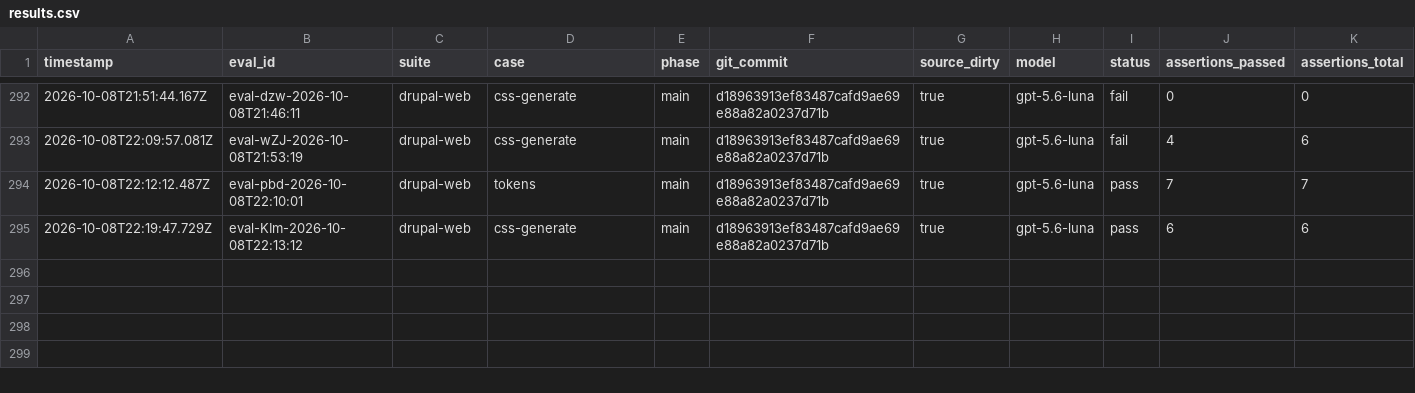
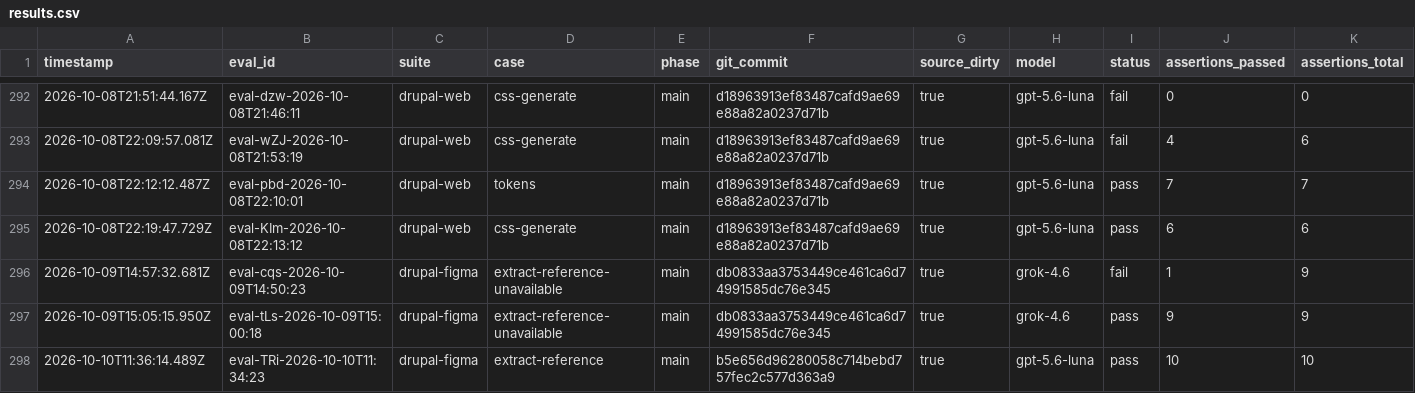
Before and after one commit to pen-drop/designbook, a CSV file: promptfoo/results.csv, drawn as a sheet; only a part is shown, gaps mark what is left out; rows hold the shown columns only; the diff names each change by its address in the sheet, - before the commit and + after, or states it on an @@ line.

Commit message:
Stop Figma extract-reference when host tools are unavailable (#185)
Merged-by: GAIA
ref:DESIGNBOOK-82

```diff
--- a/promptfoo/results.csv
+++ b/promptfoo/results.csv
+row 296: 2026-10-09T14:57:32.681Z | eval-cqs-2026-10-09T14:50:23 | drupal-figma | extract-reference-unavailable | main | db0833aa3753449ce461ca6d74991585dc76e345 | true | grok-4.6 | fail | 1 | 9
+row 297: 2026-10-09T15:05:15.950Z | eval-tLs-2026-10-09T15:00:18 | drupal-figma | extract-reference-unavailable | main | db0833aa3753449ce461ca6d74991585dc76e345 | true | grok-4.6 | pass | 9 | 9
+row 298: 2026-10-10T11:36:14.489Z | eval-TRi-2026-10-10T11:34:23 | drupal-figma | extract-reference | main | b5e656d96280058c714bebd757fec2c577d363a9 | true | gpt-5.6-luna | pass | 10 | 10
```
Also changed, not shown: 27 other files.
